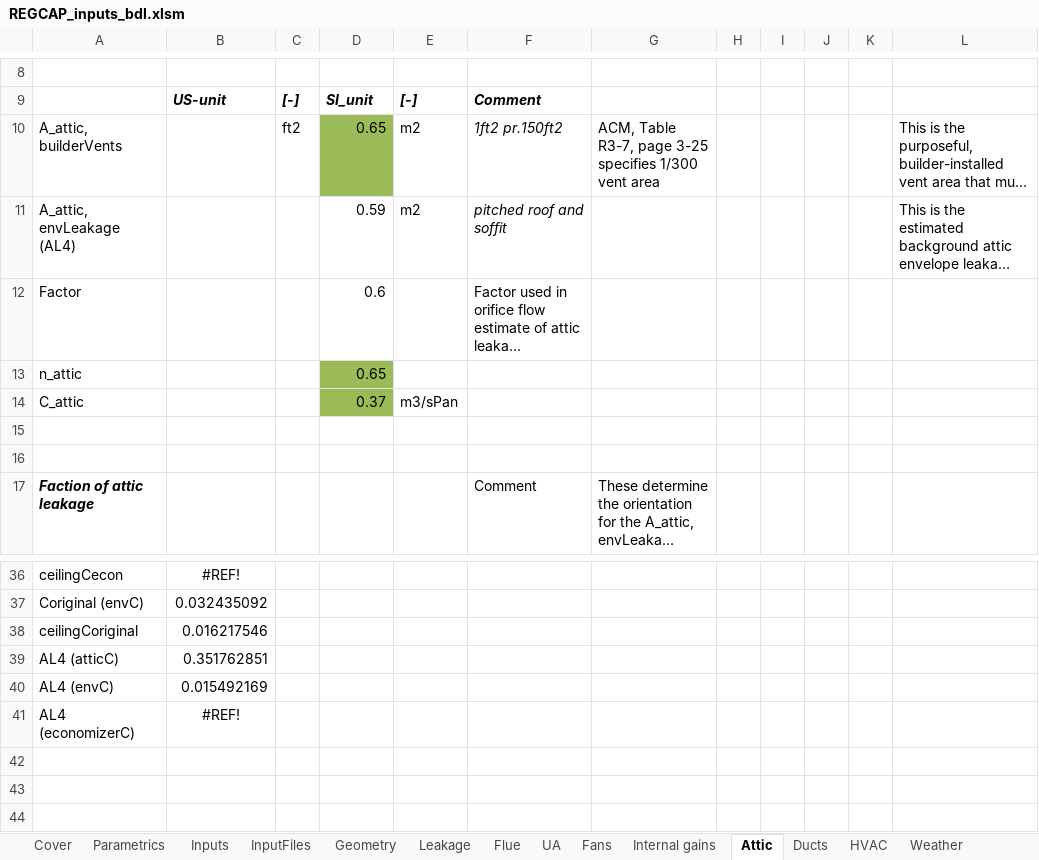
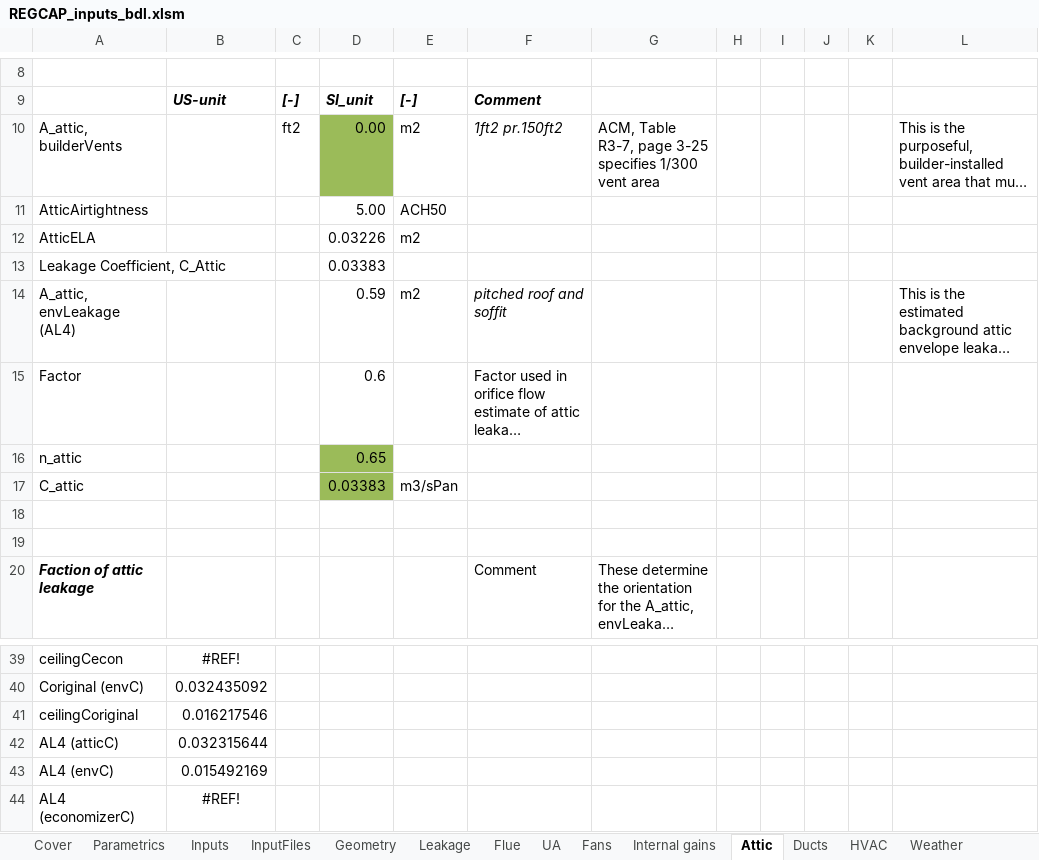
Before and after one commit to btus/regcap, an Excel workbook: REGCAP_inputs_bdl.xlsm, sheet Attic, drawn as a sheet; only a part is shown, gaps mark what is left out; long unchanged cells end in …; values as stored, in another font and other column widths than the file's, no borders; addresses are those after the commit; the diff names each change by its address in the sheet, - before the commit and + after, or states it on an @@ line.

Commit message:
Added some parametric values, including attic leakage, ceiling leakage, attic type. Imported HVAC tab from the HENGH input sheet.

```diff
--- a/REGCAP_inputs_bdl.xlsm (sheet Attic)
+++ b/REGCAP_inputs_bdl.xlsm (sheet Attic)
-D10: 0.65
+D10: 0.00
+row 11: AtticAirtightness |  |  | 5.00 | ACH50
+row 12: AtticELA |  |  | 0.03226 | m2
+row 13: Leakage Coefficient, C_Attic |  |  | 0.03383
-D17: 0.37
+D17: 0.03383
-B42: 0.351762851
+B42: 0.032315644
```
Also changed, not shown: sheet HVAC, sheet InputFiles, sheet Parametrics, sheet Inputs, sheet Leakage, sheet Ducts, formulas that keep their value.
